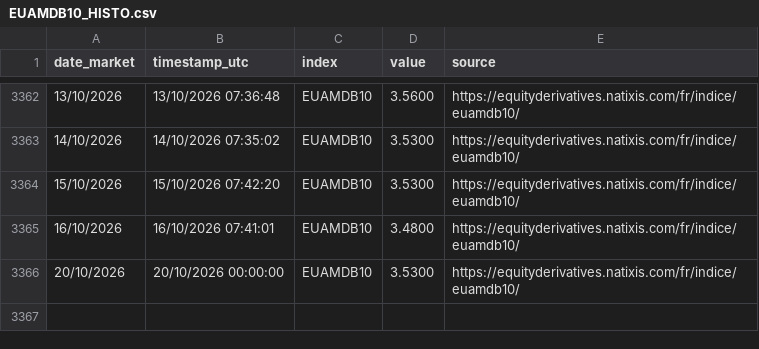
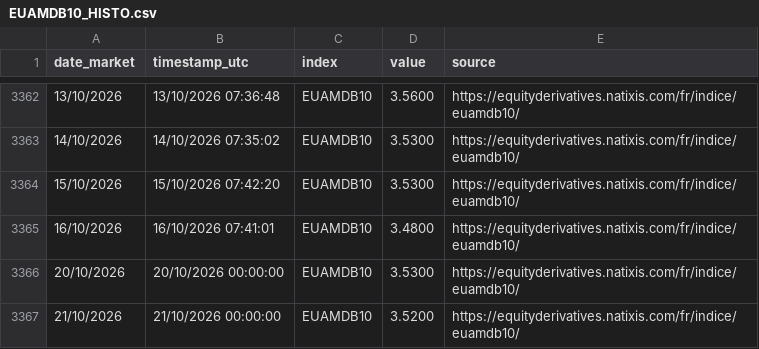
Before and after one commit to D1gD33p3r/EUAMDB10_REFRESHER, a CSV file: data/EUAMDB10_HISTO.csv, drawn as a sheet; only a part is shown, gaps mark what is left out.

```diff
--- a/data/EUAMDB10_HISTO.csv
+++ b/data/EUAMDB10_HISTO.csv
@@ -3366 +3366,2 @@ date_market;timestamp_utc;index;value;source
 20/10/2026;20/10/2026 00:00:00;EUAMDB10;3.5300;https://equityderivatives.natixis.com/fr/indice/euamdb10/
+21/10/2026;21/10/2026 00:00:00;EUAMDB10;3.5200;https://equityderivatives.natixis.com/fr/indice/euamdb10/
```
Also changed, not shown: 3 other files.
